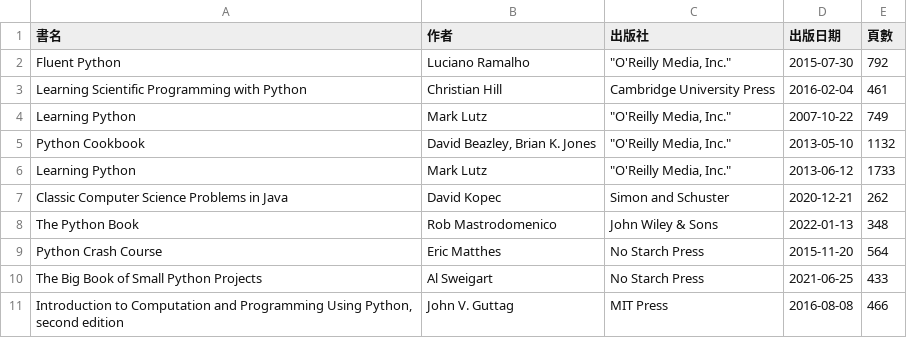
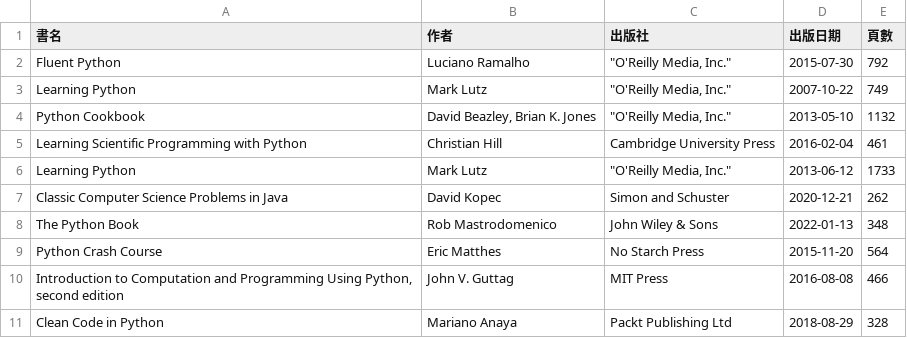
Before and after one commit to shadow-fun/midterm-crawler, a CSV file: api.csv, drawn as a sheet.

```diff
--- a/api.csv
+++ b/api.csv
@@ -2,5 +2,5 @@
 Fluent Python,Luciano Ramalho,"""O'Reilly Media, Inc.""",2015-07-30,792
-Learning Scientific Programming with Python,Christian Hill,Cambridge University Press,2016-02-04,461
 Learning Python,Mark Lutz,"""O'Reilly Media, Inc.""",2007-10-22,749
 Python Cookbook,"David Beazley, Brian K. Jones","""O'Reilly Media, Inc.""",2013-05-10,1132
+Learning Scientific Programming with Python,Christian Hill,Cambridge University Press,2016-02-04,461
 Learning Python,Mark Lutz,"""O'Reilly Media, Inc.""",2013-06-12,1733
@@ -9,3 +9,3 @@ The Python Book,Rob Mastrodomenico,John Wiley & Sons,2022-01-13,348
 Python Crash Course,Eric Matthes,No Starch Press,2015-11-20,564
-The Big Book of Small Python Projects,Al Sweigart,No Starch Press,2021-06-25,433
 "Introduction to Computation and Programming Using Python, second edition",John V. Guttag,MIT Press,2016-08-08,466
+Clean Code in Python,Mariano Anaya,Packt Publishing Ltd,2018-08-29,328
```
